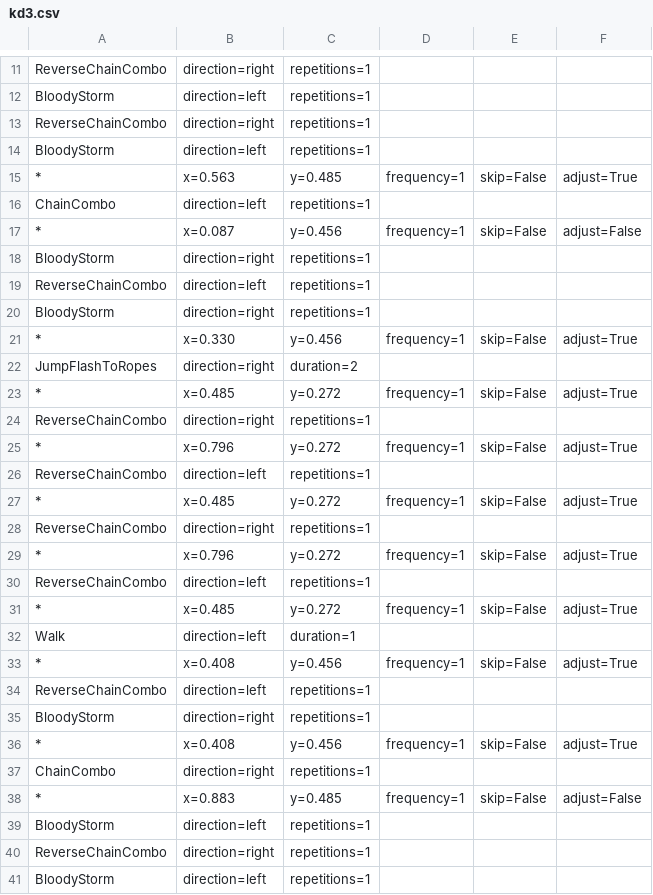
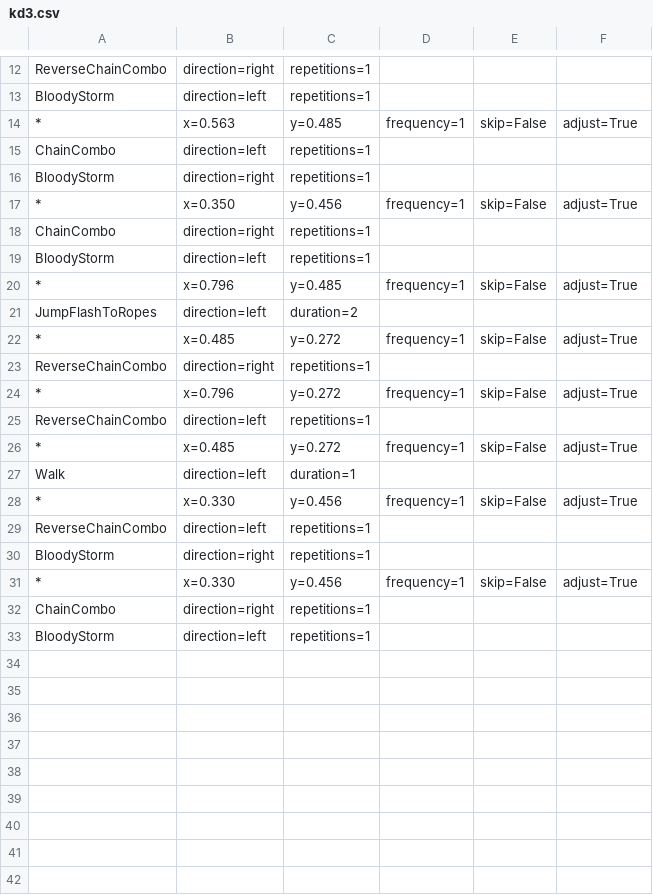
Before and after one commit to BahnMiFPS/bm-auto-maple, a CSV file: resources/routines/shadower/kd3.csv, drawn as a sheet; only a part is shown, gaps mark what is left out; the diff covers the shown part only.

```diff
--- a/resources/routines/shadower/kd3.csv
+++ b/resources/routines/shadower/kd3.csv
@@ -12,16 +13,10 @@
     BloodyStorm, direction=left, repetitions=1
-    ReverseChainCombo, direction=right, repetitions=1
-    BloodyStorm, direction=left, repetitions=1
 *, x=0.563, y=0.485, frequency=1, skip=False, adjust=True
     ChainCombo, direction=left, repetitions=1
-*, x=0.087, y=0.456, frequency=1, skip=False, adjust=False
     BloodyStorm, direction=right, repetitions=1
-    ReverseChainCombo, direction=left, repetitions=1
-    BloodyStorm, direction=right, repetitions=1
-*, x=0.330, y=0.456, frequency=1, skip=False, adjust=True
-    JumpFlashToRopes, direction=right, duration=2
-*, x=0.485, y=0.272, frequency=1, skip=False, adjust=True
-    ReverseChainCombo, direction=right, repetitions=1
-*, x=0.796, y=0.272, frequency=1, skip=False, adjust=True
-    ReverseChainCombo, direction=left, repetitions=1
+*, x=0.350, y=0.456, frequency=1, skip=False, adjust=True
+    ChainCombo, direction=right, repetitions=1
+    BloodyStorm, direction=left, repetitions=1
+*, x=0.796, y=0.485, frequency=1, skip=False, adjust=True
+    JumpFlashToRopes, direction=left, duration=2
 *, x=0.485, y=0.272, frequency=1, skip=False, adjust=True
@@ -32,10 +27,7 @@
     Walk, direction=left, duration=1
-*, x=0.408, y=0.456, frequency=1, skip=False, adjust=True
+*, x=0.330, y=0.456, frequency=1, skip=False, adjust=True
     ReverseChainCombo, direction=left, repetitions=1
     BloodyStorm, direction=right, repetitions=1
-*, x=0.408, y=0.456, frequency=1, skip=False, adjust=True
+*, x=0.330, y=0.456, frequency=1, skip=False, adjust=True
     ChainCombo, direction=right, repetitions=1
-*, x=0.883, y=0.485, frequency=1, skip=False, adjust=False
-    BloodyStorm, direction=left, repetitions=1
-    ReverseChainCombo, direction=right, repetitions=1
     BloodyStorm, direction=left, repetitions=1
```
Also changed, not shown: 2 added rows elsewhere in this file, 1 other file.
